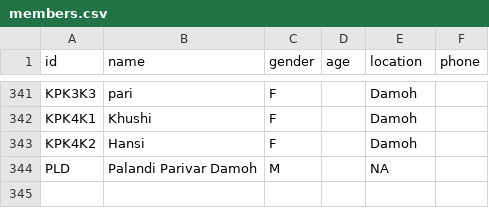
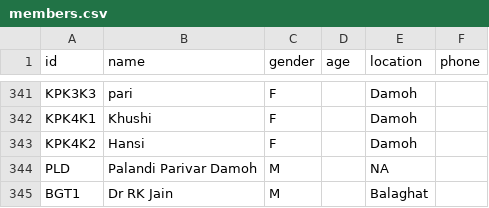
Before and after one commit to vaibhavjn1/family-tree, a CSV file: members.csv, drawn as a sheet; only a part is shown, gaps mark what is left out.

Commit message:
Update members.csv

```diff
--- a/members.csv
+++ b/members.csv
@@ -344 +344,2 @@ KPK4K2,Hansi,F,,Damoh,
 PLD,Palandi Parivar Damoh,M,,NA,
+BGT1,Dr RK Jain,M,,Balaghat,
```
